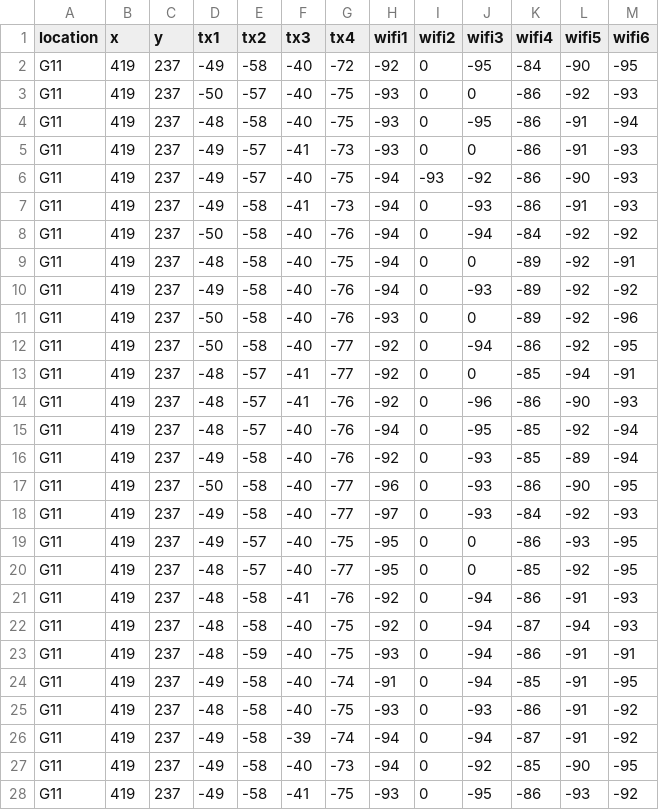
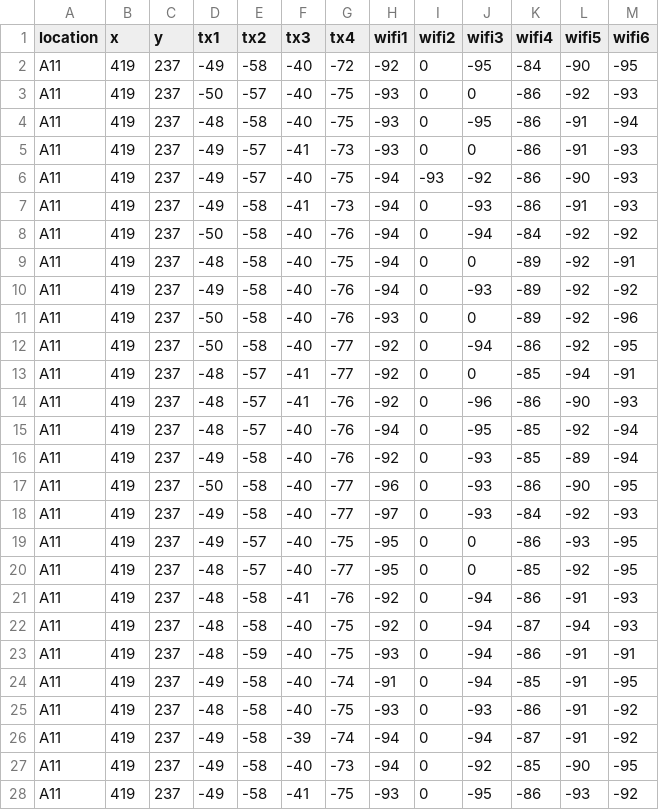
Before and after one commit to MisterMAD01/LoraProject, a CSV file: csv/G11.csv, drawn as a sheet; only a part is shown; the diff covers the shown part only.

```diff
--- a/csv/G11.csv
+++ b/csv/G11.csv
@@ -1,28 +1,28 @@
 location,x,y,tx1,tx2,tx3,tx4,wifi1,wifi2,wifi3,wifi4,wifi5,wifi6
-G11,419,237,-49,-58,-40,-72,-92,0,-95,-84,-90,-95
-G11,419,237,-50,-57,-40,-75,-93,0,0,-86,-92,-93
-G11,419,237,-48,-58,-40,-75,-93,0,-95,-86,-91,-94
-G11,419,237,-49,-57,-41,-73,-93,0,0,-86,-91,-93
-G11,419,237,-49,-57,-40,-75,-94,-93,-92,-86,-90,-93
-G11,419,237,-49,-58,-41,-73,-94,0,-93,-86,-91,-93
-G11,419,237,-50,-58,-40,-76,-94,0,-94,-84,-92,-92
-G11,419,237,-48,-58,-40,-75,-94,0,0,-89,-92,-91
-G11,419,237,-49,-58,-40,-76,-94,0,-93,-89,-92,-92
-G11,419,237,-50,-58,-40,-76,-93,0,0,-89,-92,-96
-G11,419,237,-50,-58,-40,-77,-92,0,-94,-86,-92,-95
-G11,419,237,-48,-57,-41,-77,-92,0,0,-85,-94,-91
-G11,419,237,-48,-57,-41,-76,-92,0,-96,-86,-90,-93
-G11,419,237,-48,-57,-40,-76,-94,0,-95,-85,-92,-94
-G11,419,237,-49,-58,-40,-76,-92,0,-93,-85,-89,-94
-G11,419,237,-50,-58,-40,-77,-96,0,-93,-86,-90,-95
-G11,419,237,-49,-58,-40,-77,-97,0,-93,-84,-92,-93
-G11,419,237,-49,-57,-40,-75,-95,0,0,-86,-93,-95
-G11,419,237,-48,-57,-40,-77,-95,0,0,-85,-92,-95
-G11,419,237,-48,-58,-41,-76,-92,0,-94,-86,-91,-93
-G11,419,237,-48,-58,-40,-75,-92,0,-94,-87,-94,-93
-G11,419,237,-48,-59,-40,-75,-93,0,-94,-86,-91,-91
-G11,419,237,-49,-58,-40,-74,-91,0,-94,-85,-91,-95
-G11,419,237,-48,-58,-40,-75,-93,0,-93,-86,-91,-92
-G11,419,237,-49,-58,-39,-74,-94,0,-94,-87,-91,-92
-G11,419,237,-49,-58,-40,-73,-94,0,-92,-85,-90,-95
-G11,419,237,-49,-58,-41,-75,-93,0,-95,-86,-93,-92
+A11,419,237,-49,-58,-40,-72,-92,0,-95,-84,-90,-95
+A11,419,237,-50,-57,-40,-75,-93,0,0,-86,-92,-93
+A11,419,237,-48,-58,-40,-75,-93,0,-95,-86,-91,-94
+A11,419,237,-49,-57,-41,-73,-93,0,0,-86,-91,-93
+A11,419,237,-49,-57,-40,-75,-94,-93,-92,-86,-90,-93
+A11,419,237,-49,-58,-41,-73,-94,0,-93,-86,-91,-93
+A11,419,237,-50,-58,-40,-76,-94,0,-94,-84,-92,-92
+A11,419,237,-48,-58,-40,-75,-94,0,0,-89,-92,-91
+A11,419,237,-49,-58,-40,-76,-94,0,-93,-89,-92,-92
+A11,419,237,-50,-58,-40,-76,-93,0,0,-89,-92,-96
+A11,419,237,-50,-58,-40,-77,-92,0,-94,-86,-92,-95
+A11,419,237,-48,-57,-41,-77,-92,0,0,-85,-94,-91
+A11,419,237,-48,-57,-41,-76,-92,0,-96,-86,-90,-93
+A11,419,237,-48,-57,-40,-76,-94,0,-95,-85,-92,-94
+A11,419,237,-49,-58,-40,-76,-92,0,-93,-85,-89,-94
+A11,419,237,-50,-58,-40,-77,-96,0,-93,-86,-90,-95
+A11,419,237,-49,-58,-40,-77,-97,0,-93,-84,-92,-93
+A11,419,237,-49,-57,-40,-75,-95,0,0,-86,-93,-95
+A11,419,237,-48,-57,-40,-77,-95,0,0,-85,-92,-95
+A11,419,237,-48,-58,-41,-76,-92,0,-94,-86,-91,-93
+A11,419,237,-48,-58,-40,-75,-92,0,-94,-87,-94,-93
+A11,419,237,-48,-59,-40,-75,-93,0,-94,-86,-91,-91
+A11,419,237,-49,-58,-40,-74,-91,0,-94,-85,-91,-95
+A11,419,237,-48,-58,-40,-75,-93,0,-93,-86,-91,-92
+A11,419,237,-49,-58,-39,-74,-94,0,-94,-87,-91,-92
+A11,419,237,-49,-58,-40,-73,-94,0,-92,-85,-90,-95
+A11,419,237,-49,-58,-41,-75,-93,0,-95,-86,-93,-92
```
Also changed, not shown: 128 edited cells elsewhere in this file, csv/F20.csv, csv/F24.csv, 28 other files.
